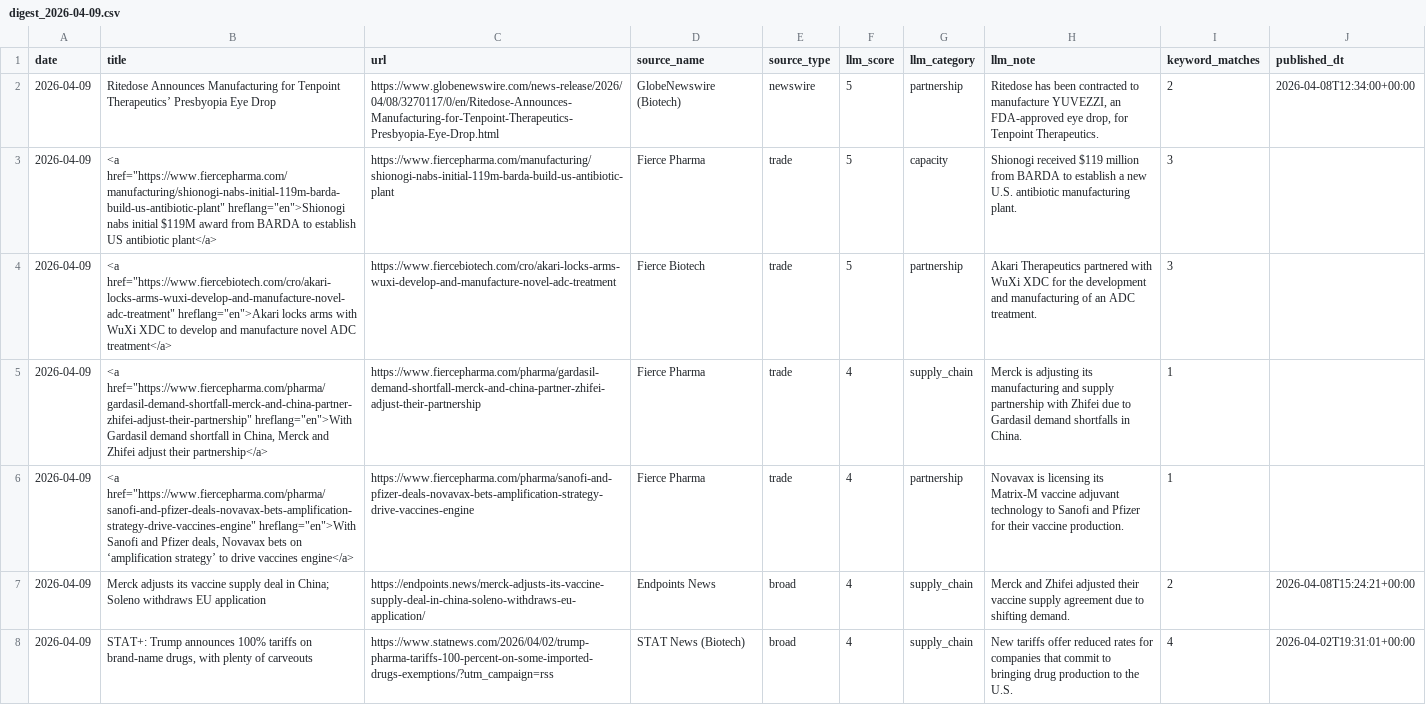
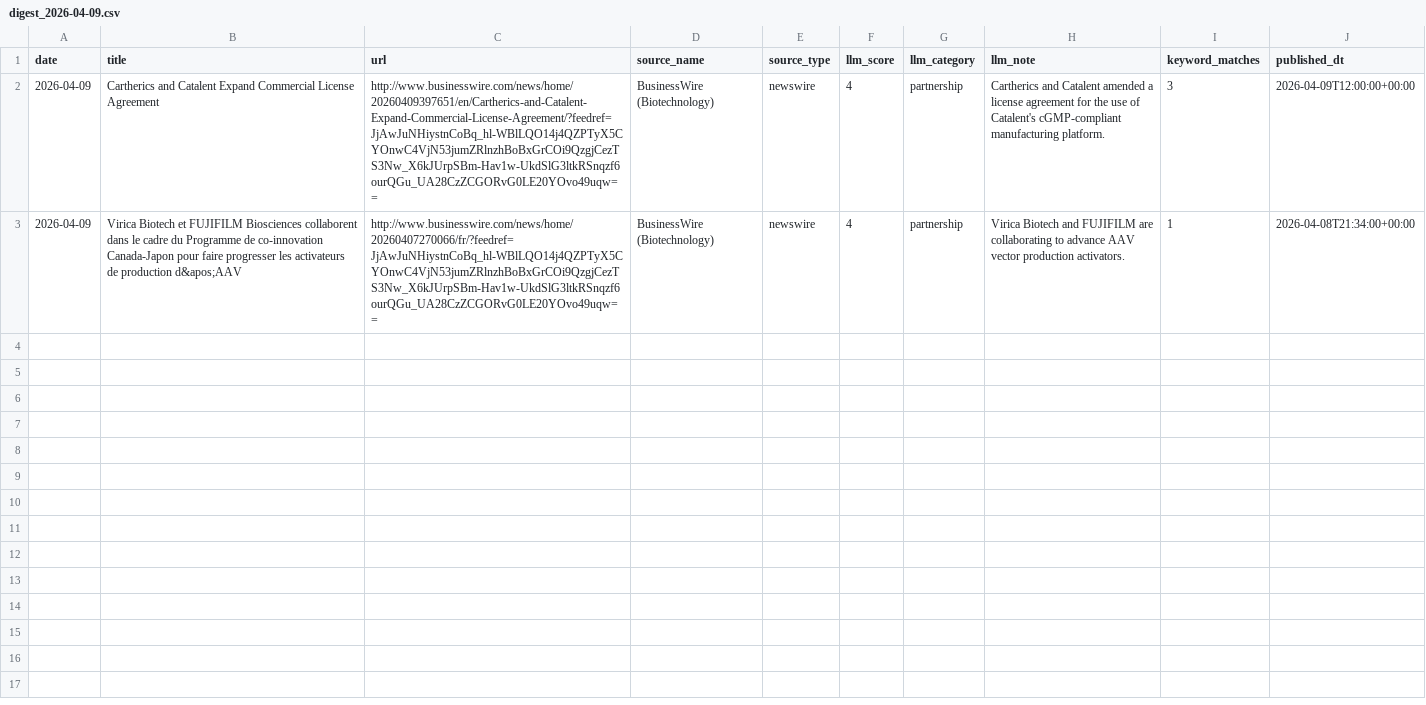
Before and after one commit to NickPaulTaylor/Manufacturing, a CSV file: digests/digest_2026-04-09.csv, drawn as a sheet.

```diff
--- a/digests/digest_2026-04-09.csv
+++ b/digests/digest_2026-04-09.csv
@@ -1,8 +1,3 @@
 date,title,url,source_name,source_type,llm_score,llm_category,llm_note,keyword_matches,published_dt
-2026-04-09,Ritedose Announces Manufacturing for Tenpoint Therapeutics’ Presbyopia Eye Drop,https://www.globenewswire.com/news-release/2026/04/08/3270117/0/en/Ritedose-Announces-Manufacturing-for-Tenpoint-Therapeutics-Presbyopia-Eye-Drop.html,GlobeNewswire (Biotech),newswire,5,partnership,"Ritedose has been contracted to manufacture YUVEZZI, an FDA-approved eye drop, for Tenpoint Therapeutics.",2,2026-04-08T12:34:00+00:00
-2026-04-09,"<a href=""https://www.fiercepharma.com/manufacturing/shionogi-nabs-initial-119m-barda-build-us-antibiotic-plant"" hreflang=""en"">Shionogi nabs initial $119M award from BARDA to establish US antibiotic plant</a>",https://www.fiercepharma.com/manufacturing/shionogi-nabs-initial-119m-barda-build-us-antibiotic-plant,Fierce Pharma,trade,5,capacity,Shionogi received $119 million from BARDA to establish a new U.S. antibiotic manufacturing plant.,3,
-2026-04-09,"<a href=""https://www.fiercebiotech.com/cro/akari-locks-arms-wuxi-develop-and-manufacture-novel-adc-treatment"" hreflang=""en"">Akari locks arms with WuXi XDC to develop and manufacture novel ADC treatment</a>",https://www.fiercebiotech.com/cro/akari-locks-arms-wuxi-develop-and-manufacture-novel-adc-treatment,Fierce Biotech,trade,5,partnership,Akari Therapeutics partnered with WuXi XDC for the development and manufacturing of an ADC treatment.,3,
-2026-04-09,"<a href=""https://www.fiercepharma.com/pharma/gardasil-demand-shortfall-merck-and-china-partner-zhifei-adjust-their-partnership"" hreflang=""en"">With Gardasil demand shortfall in China, Merck and Zhifei adjust their partnership</a>",https://www.fiercepharma.com/pharma/gardasil-demand-shortfall-merck-and-china-partner-zhifei-adjust-their-partnership,Fierce Pharma,trade,4,supply_chain,Merck is adjusting its manufacturing and supply partnership with Zhifei due to Gardasil demand shortfalls in China.,1,
-2026-04-09,"<a href=""https://www.fiercepharma.com/pharma/sanofi-and-pfizer-deals-novavax-bets-amplification-strategy-drive-vaccines-engine"" hreflang=""en"">With Sanofi and Pfizer deals, Novavax bets on ‘amplification strategy’ to drive vaccines engine</a>",https://www.fiercepharma.com/pharma/sanofi-and-pfizer-deals-novavax-bets-amplification-strategy-drive-vaccines-engine,Fierce Pharma,trade,4,partnership,Novavax is licensing its Matrix-M vaccine adjuvant technology to Sanofi and Pfizer for their vaccine production.,1,
-2026-04-09,Merck adjusts its vaccine supply deal in China; Soleno withdraws EU application,https://endpoints.news/merck-adjusts-its-vaccine-supply-deal-in-china-soleno-withdraws-eu-application/,Endpoints News,broad,4,supply_chain,Merck and Zhifei adjusted their vaccine supply agreement due to shifting demand.,2,2026-04-08T15:24:21+00:00
-2026-04-09,"STAT+: Trump announces 100% tariffs on brand-name drugs, with plenty of carveouts",https://www.statnews.com/2026/04/02/trump-pharma-tariffs-100-percent-on-some-imported-drugs-exemptions/?utm_campaign=rss,STAT News (Biotech),broad,4,supply_chain,New tariffs offer reduced rates for companies that commit to bringing drug production to the U.S.,4,2026-04-02T19:31:01+00:00
+2026-04-09,Cartherics and Catalent Expand Commercial License Agreement,http://www.businesswire.com/news/home/20260409397651/en/Cartherics-and-Catalent-Expand-Commercial-License-Agreement/?feedref=JjAwJuNHiystnCoBq_hl-WBlLQO14j4QZPTyX5CYOnwC4VjN53jumZRlnzhBoBxGrCOi9QzgjCezTS3Nw_X6kJUrpSBm-Hav1w-UkdSlG3ltkRSnqzf6ourQGu_UA28CzZCGORvG0LE20YOvo49uqw==,BusinessWire (Biotechnology),newswire,4,partnership,Cartherics and Catalent amended a license agreement for the use of Catalent's cGMP-compliant manufacturing platform.,3,2026-04-09T12:00:00+00:00
+2026-04-09,Virica Biotech et FUJIFILM Biosciences collaborent dans le cadre du Programme de co-innovation Canada-Japon pour faire progresser les activateurs de production d&apos;AAV,http://www.businesswire.com/news/home/20260407270066/fr/?feedref=JjAwJuNHiystnCoBq_hl-WBlLQO14j4QZPTyX5CYOnwC4VjN53jumZRlnzhBoBxGrCOi9QzgjCezTS3Nw_X6kJUrpSBm-Hav1w-UkdSlG3ltkRSnqzf6ourQGu_UA28CzZCGORvG0LE20YOvo49uqw==,BusinessWire (Biotechnology),newswire,4,partnership,Virica Biotech and FUJIFILM are collaborating to advance AAV vector production activators.,1,2026-04-08T21:34:00+00:00
```
Also changed, not shown: 2 other files.
